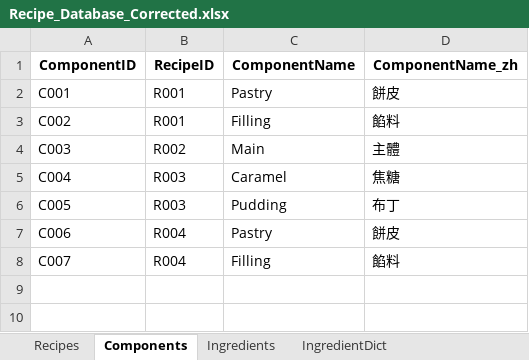
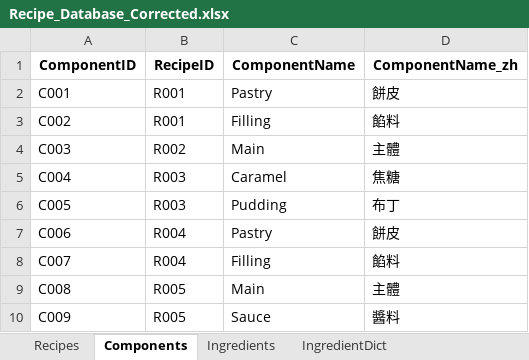
Before and after one commit to imangu919/recipe-ingredient-calculator, an Excel workbook: Recipe_Database_Corrected.xlsx, sheet Components, drawn as a sheet; values as stored, in another font and other column widths than the file's, no borders; the diff names each change by its address in the sheet, - before the commit and + after, or states it on an @@ line.

```diff
--- a/Recipe_Database_Corrected.xlsx (sheet Components)
+++ b/Recipe_Database_Corrected.xlsx (sheet Components)
+row 9: C008 | R005 | Main | 主體
+row 10: C009 | R005 | Sauce | 醬料
```
Also changed, not shown: sheet Ingredients, sheet IngredientDict, sheet Recipes, 2 other files.
